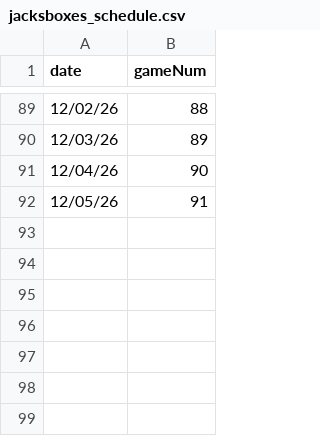
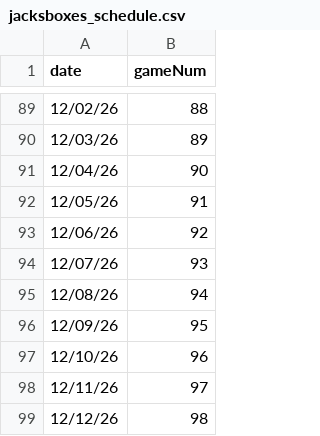
Before and after one commit to redsoxfan2194/buhockeystats, a CSV file: buhockeystatssite/recordbookdata/jacksboxes_grids/jacksboxes_schedule.csv, drawn as a sheet; only a part is shown, gaps mark what is left out.

Commit message:
grids 92-98

```diff
--- a/buhockeystatssite/recordbookdata/jacksboxes_grids/jacksboxes_schedule.csv
+++ b/buhockeystatssite/recordbookdata/jacksboxes_grids/jacksboxes_schedule.csv
@@ -92 +92,8 @@ date,gameNum
 12/05/26,91
+12/06/26,92
+12/07/26,93
+12/08/26,94
+12/09/26,95
+12/10/26,96
+12/11/26,97
+12/12/26,98
```
Also changed, not shown: 7 other files.
